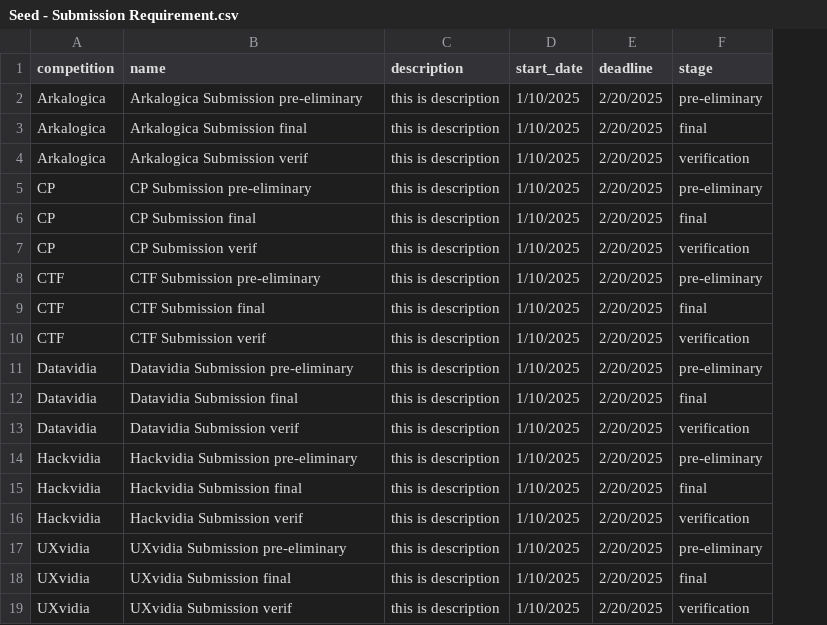
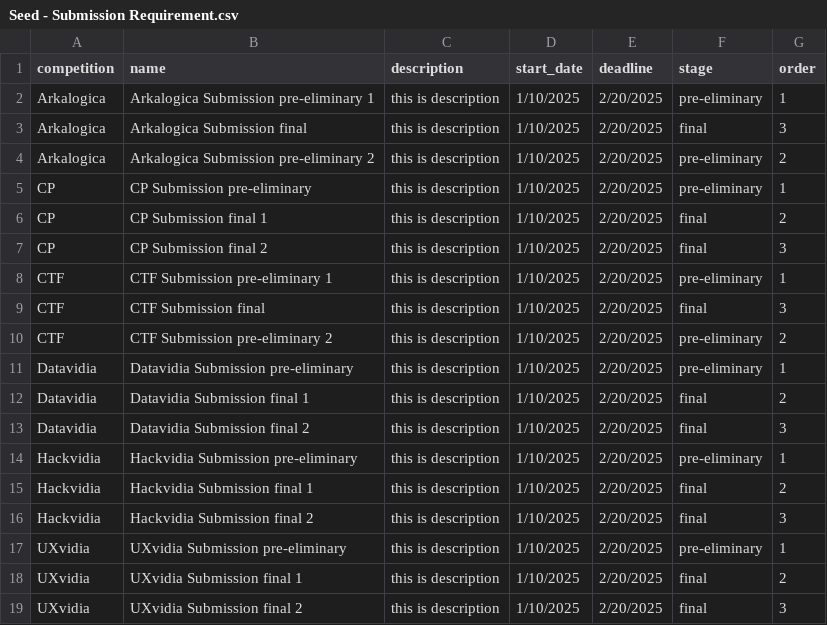
Before and after one commit to arkavidia-hmif/arkavidia-backend-9.0, a CSV file: src/db/seed/Seed - Submission Requirement.csv, drawn as a sheet; the diff names each change by its address in the sheet, - before the commit and + after, or states it on an @@ line.

```diff
--- a/src/db/seed/Seed - Submission Requirement.csv
+++ b/src/db/seed/Seed - Submission Requirement.csv
+column G (order), rows 2-19: 1 | 3 | 2 | 1 | 2 | 3 | 1 | 3 | 2 | 1 | 2 | 3 | 1 | 2 | 3 | 1 | 2 | 3
-B2 (name): Arkalogica Submission pre-eliminary
+B2 (name): Arkalogica Submission pre-eliminary 1
-B4 (name): Arkalogica Submission verif
+B4 (name): Arkalogica Submission pre-eliminary 2
-F4 (stage): verification
+F4 (stage): pre-eliminary
-B6 (name): CP Submission final
+B6 (name): CP Submission final 1
-B7 (name): CP Submission verif
+B7 (name): CP Submission final 2
-F7 (stage): verification
+F7 (stage): final
-B8 (name): CTF Submission pre-eliminary
+B8 (name): CTF Submission pre-eliminary 1
-B10 (name): CTF Submission verif
+B10 (name): CTF Submission pre-eliminary 2
-F10 (stage): verification
+F10 (stage): pre-eliminary
-B12 (name): Datavidia Submission final
+B12 (name): Datavidia Submission final 1
-B13 (name): Datavidia Submission verif
+B13 (name): Datavidia Submission final 2
-F13 (stage): verification
+F13 (stage): final
-B15 (name): Hackvidia Submission final
+B15 (name): Hackvidia Submission final 1
-B16 (name): Hackvidia Submission verif
+B16 (name): Hackvidia Submission final 2
-F16 (stage): verification
+F16 (stage): final
-B18 (name): UXvidia Submission final
+B18 (name): UXvidia Submission final 1
-B19 (name): UXvidia Submission verif
+B19 (name): UXvidia Submission final 2
-F19 (stage): verification
+F19 (stage): final
```
Also changed, not shown: 2 other files.
